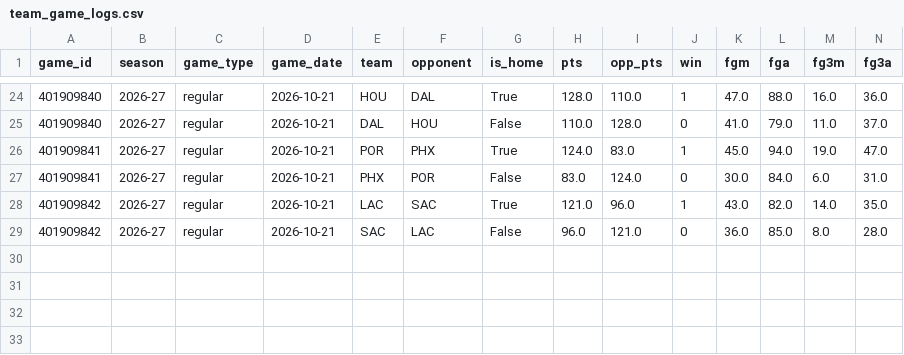
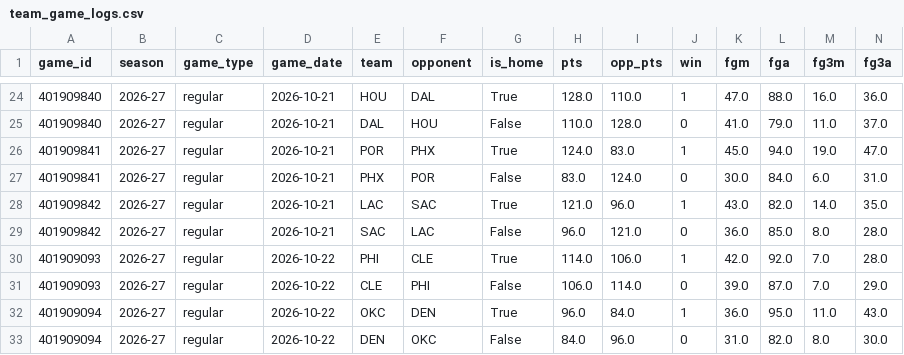
Before and after one commit to vladk-III/NBA, a CSV file: data/team_game_logs.csv, drawn as a sheet; only a part is shown, gaps mark what is left out; rows hold the shown columns only; the diff names each change by its address in the sheet, - before the commit and + after, or states it on an @@ line.

```diff
--- a/data/team_game_logs.csv
+++ b/data/team_game_logs.csv
+row 30: 401909093 | 2026-27 | regular | 2026-10-22 | PHI | CLE | True | 114.0 | 106.0 | 1 | 42.0 | 92.0 | 7.0 | 28.0
+row 31: 401909093 | 2026-27 | regular | 2026-10-22 | CLE | PHI | False | 106.0 | 114.0 | 0 | 39.0 | 87.0 | 7.0 | 29.0
+row 32: 401909094 | 2026-27 | regular | 2026-10-22 | OKC | DEN | True | 96.0 | 84.0 | 1 | 36.0 | 95.0 | 11.0 | 43.0
+row 33: 401909094 | 2026-27 | regular | 2026-10-22 | DEN | OKC | False | 84.0 | 96.0 | 0 | 31.0 | 82.0 | 8.0 | 30.0
```
Also changed, not shown: data/games.csv, data/historical_nba_cumulative_stats.csv, 1 other file.
